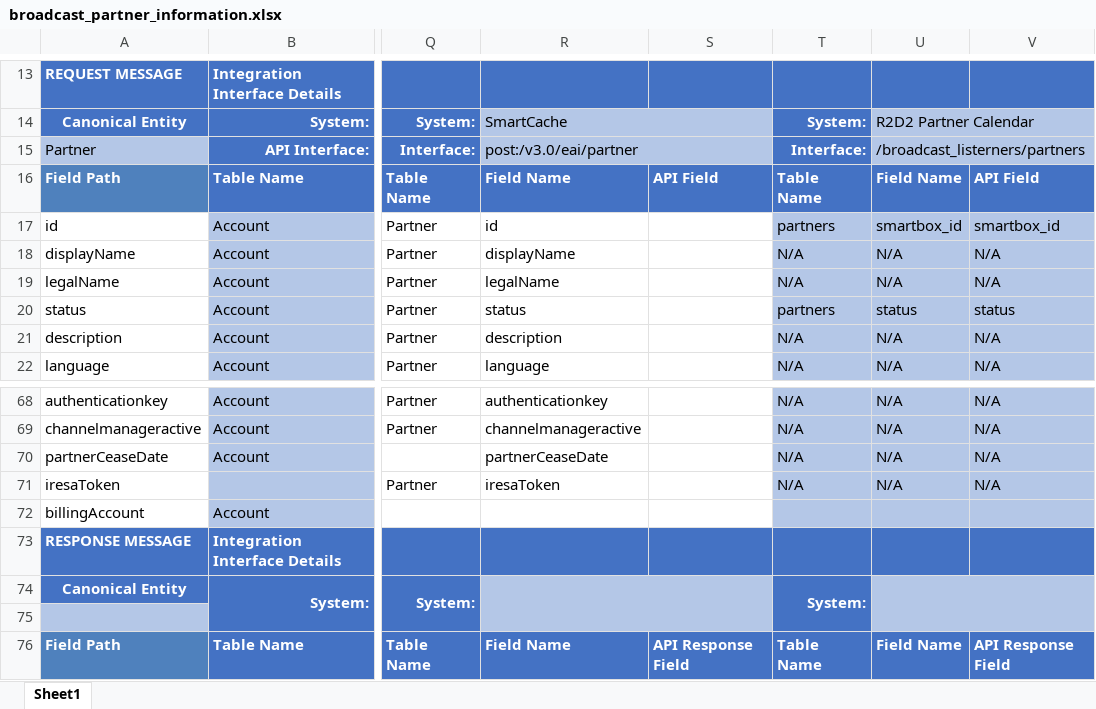
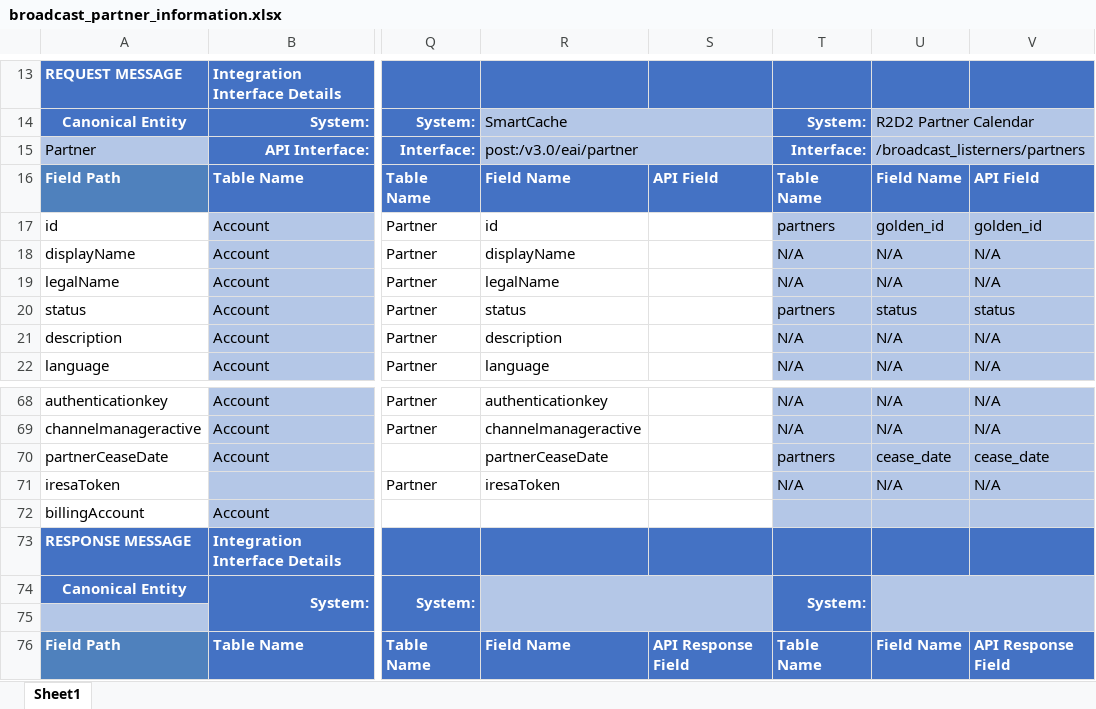
Before and after one commit to xwind1999/r2d2, an Excel workbook: docs/flow/broadcast_partner_information.xlsx, sheet Sheet1, drawn as a sheet; only a part is shown, gaps mark what is left out; values as stored, in another font and other column widths than the file's, no borders; the diff names each change by its address in the sheet, - before the commit and + after, or states it on an @@ line.

```diff
--- a/docs/flow/broadcast_partner_information.xlsx (sheet Sheet1)
+++ b/docs/flow/broadcast_partner_information.xlsx (sheet Sheet1)
-U17: smartbox_id
+U17: golden_id
-V17: smartbox_id
+V17: golden_id
-T70: N/A
+T70: partners
-U70: N/A
+U70: cease_date
-V70: N/A
+V70: cease_date
```
Also changed, not shown: docs/flow/broadcast_product_information.xlsx, 5 other files.
